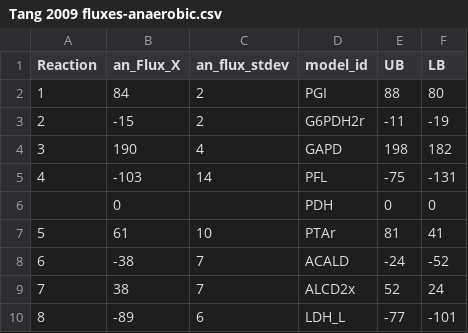
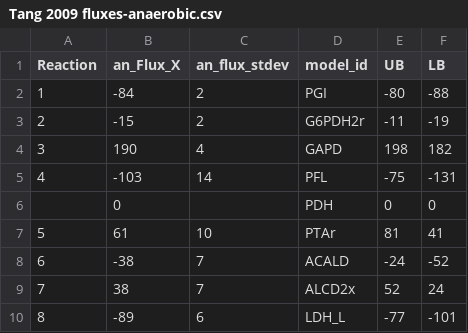
Before and after one commit to biosustain/p-thermo, a CSV file: databases/Tang 2009 fluxes-anaerobic.csv, drawn as a sheet.

```diff
--- a/databases/Tang 2009 fluxes-anaerobic.csv
+++ b/databases/Tang 2009 fluxes-anaerobic.csv
@@ -1,3 +1,3 @@
 Reaction,an_Flux_X,an_flux_stdev ,model_id,UB,LB
-1,84,2,PGI,88,80
+1,-84,2,PGI,-80,-88
 2,-15,2,G6PDH2r,-11,-19
```
Also changed, not shown: 1 other file.
